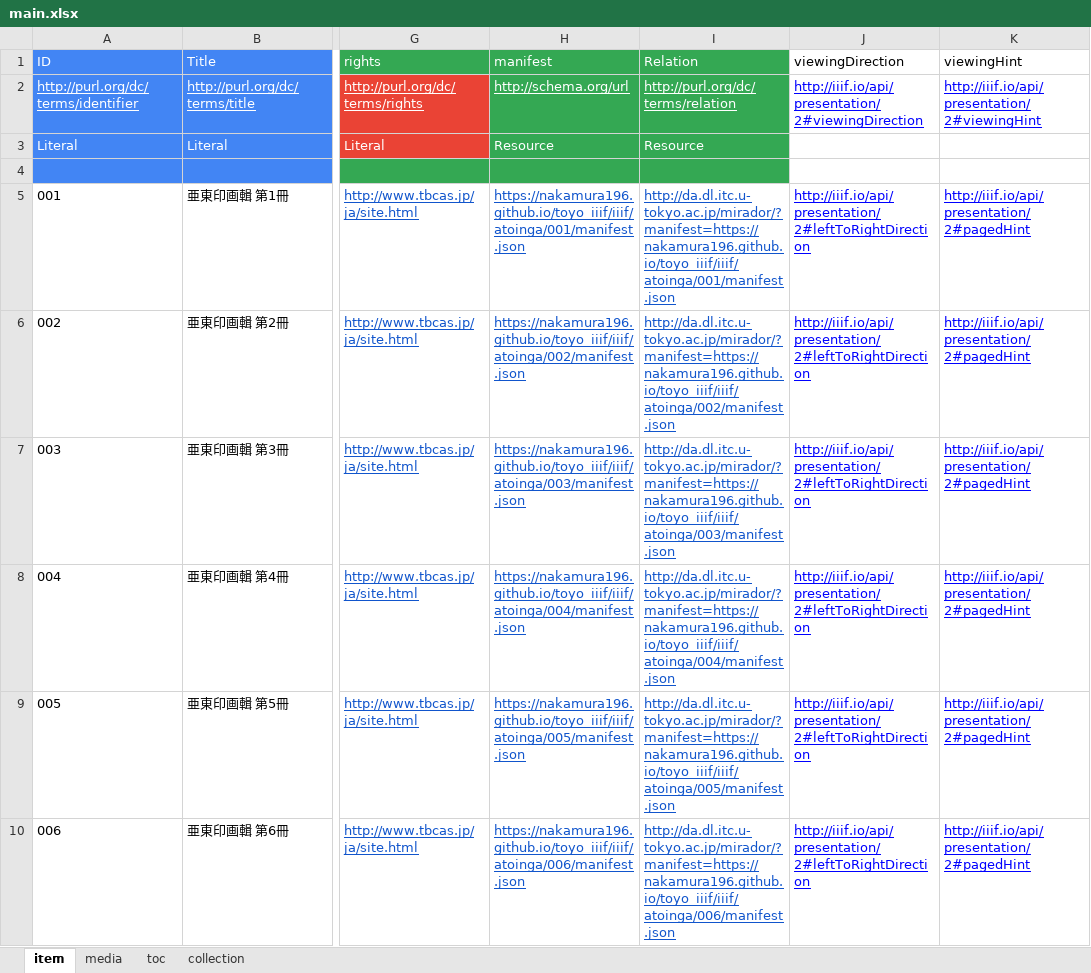
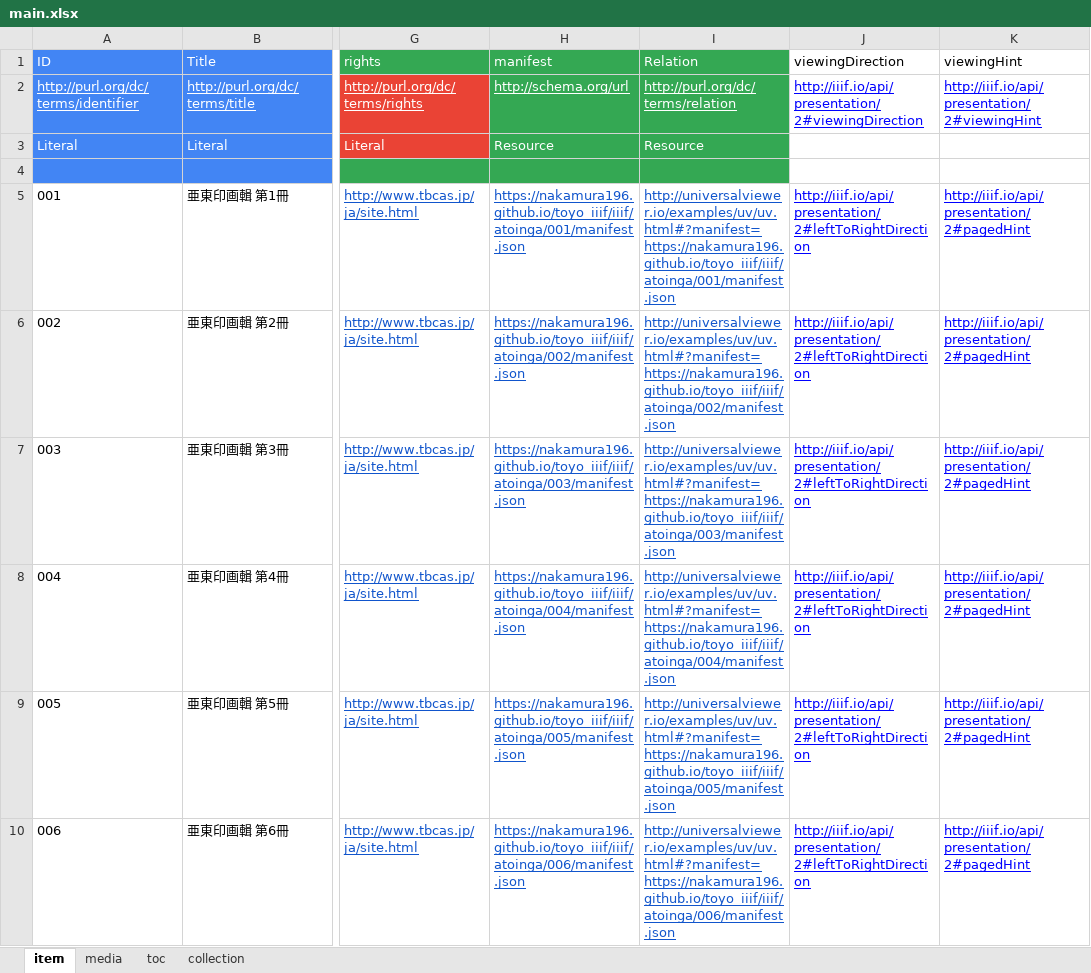
Before and after one commit to nakamura196/toyo_iiif, an Excel workbook: src/data/main.xlsx, sheet item, drawn as a sheet; only a part is shown, gaps mark what is left out; values as stored, in another font and other column widths than the file's, no borders; the diff covers the shown part only; the diff names each change by its address in the sheet, - before the commit and + after, or states it on an @@ line.

```diff
--- a/src/data/main.xlsx (sheet item)
+++ b/src/data/main.xlsx (sheet item)
-I5 (Relation): http://da.dl.itc.u-tokyo.ac.jp/mirador/?manifest=https://nakamura196.github.io/toyo_iiif/iiif/atoinga/001/manifest.json
+I5 (Relation): http://universalviewer.io/examples/uv/uv.html#?manifest=https://nakamura196.github.io/toyo_iiif/iiif/atoinga/001/manifest.json
-I6 (Relation): http://da.dl.itc.u-tokyo.ac.jp/mirador/?manifest=https://nakamura196.github.io/toyo_iiif/iiif/atoinga/002/manifest.json
+I6 (Relation): http://universalviewer.io/examples/uv/uv.html#?manifest=https://nakamura196.github.io/toyo_iiif/iiif/atoinga/002/manifest.json
-I7 (Relation): http://da.dl.itc.u-tokyo.ac.jp/mirador/?manifest=https://nakamura196.github.io/toyo_iiif/iiif/atoinga/003/manifest.json
+I7 (Relation): http://universalviewer.io/examples/uv/uv.html#?manifest=https://nakamura196.github.io/toyo_iiif/iiif/atoinga/003/manifest.json
-I8 (Relation): http://da.dl.itc.u-tokyo.ac.jp/mirador/?manifest=https://nakamura196.github.io/toyo_iiif/iiif/atoinga/004/manifest.json
+I8 (Relation): http://universalviewer.io/examples/uv/uv.html#?manifest=https://nakamura196.github.io/toyo_iiif/iiif/atoinga/004/manifest.json
-I9 (Relation): http://da.dl.itc.u-tokyo.ac.jp/mirador/?manifest=https://nakamura196.github.io/toyo_iiif/iiif/atoinga/005/manifest.json
+I9 (Relation): http://universalviewer.io/examples/uv/uv.html#?manifest=https://nakamura196.github.io/toyo_iiif/iiif/atoinga/005/manifest.json
-I10 (Relation): http://da.dl.itc.u-tokyo.ac.jp/mirador/?manifest=https://nakamura196.github.io/toyo_iiif/iiif/atoinga/006/manifest.json
+I10 (Relation): http://universalviewer.io/examples/uv/uv.html#?manifest=https://nakamura196.github.io/toyo_iiif/iiif/atoinga/006/manifest.json
```
Also changed, not shown: 6 edited cells elsewhere in this sheet, sheet collection, 2 other files.
